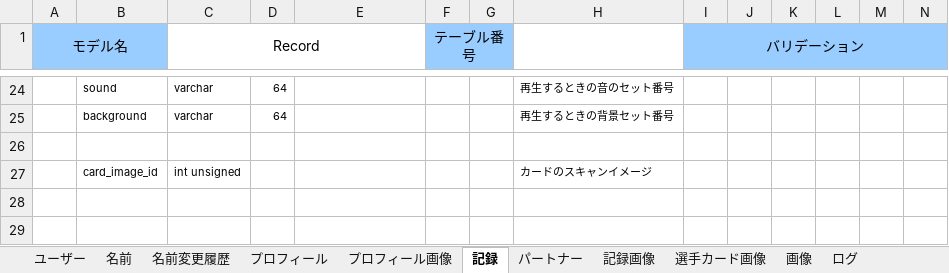
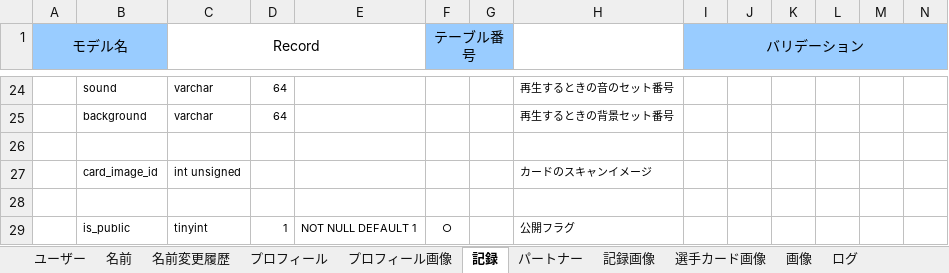
Before and after one commit to sports-time-machine/ST_DB, an Excel workbook: ST_Player/db.xlsx, sheet 記録, drawn as a sheet; only a part is shown, gaps mark what is left out; values as stored, in another font and other column widths than the file's, no borders; rows hold the shown columns only; the diff names each change by its address in the sheet, - before the commit and + after, or states it on an @@ line.

Commit message:
記録の公開、非公開用のカラム is_public を追加 インデックスも追加

```diff
--- a/ST_Player/db.xlsx (sheet 記録)
+++ b/ST_Player/db.xlsx (sheet 記録)
+row 28: (empty)
+row 29:  | is_public | tinyint | 1 | NOT NULL DEFAULT 1 | ○ |  | 公開フラグ
```
